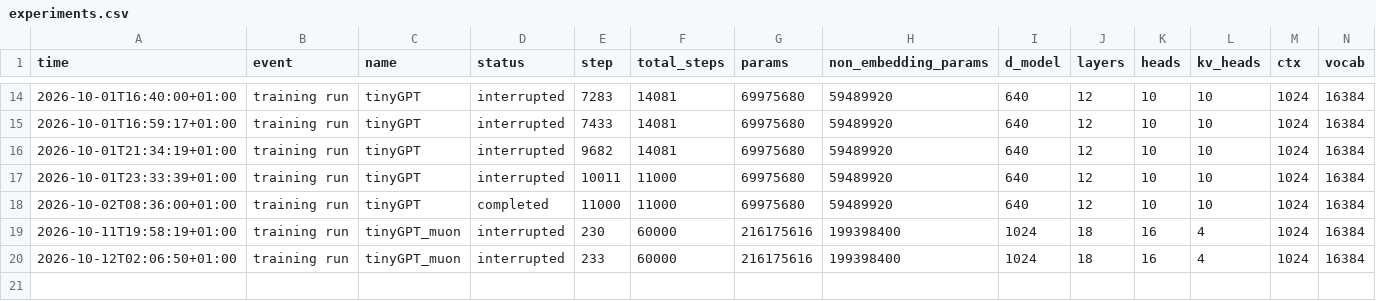
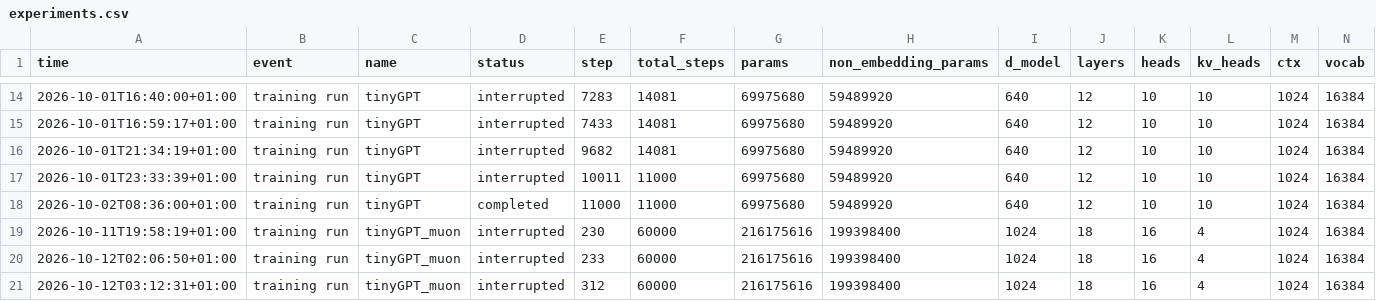
Before and after one commit to AlfredPgen/Local-AI, a CSV file: results/experiments.csv, drawn as a sheet; only a part is shown, gaps mark what is left out; rows hold the shown columns only; the diff names each change by its address in the sheet, - before the commit and + after, or states it on an @@ line.

Commit message:
Experiments: training run tinyGPT_muon interrupted

```diff
--- a/results/experiments.csv
+++ b/results/experiments.csv
+row 21: 2026-10-12T03:12:31+01:00 | training run | tinyGPT_muon | interrupted | 312 | 60000 | 216175616 | 199398400 | 1024 | 18 | 16 | 4 | 1024 | 16384
```
